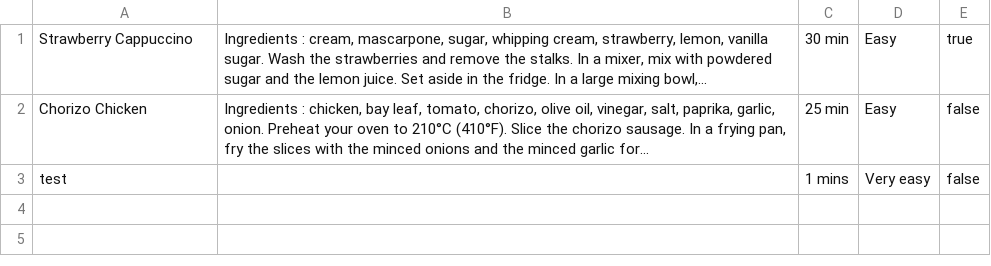
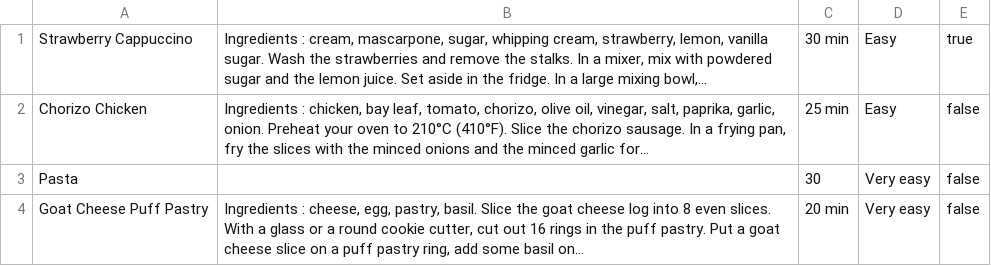
Before and after one commit to esmeberder/cookbook-sinatra, a CSV file: recipes.csv, drawn as a sheet.

```diff
--- a/recipes.csv
+++ b/recipes.csv
@@ -2,2 +2,3 @@ Strawberry Cappuccino,"Ingredients : cream, mascarpone, sugar, whipping cream, s
 Chorizo Chicken,"Ingredients : chicken, bay leaf, tomato, chorizo, olive oil, vinegar, salt, paprika, garlic, onion. Preheat your oven to 210°C (410°F). Slice the chorizo sausage. In a frying pan, fry the slices with the minced onions and the minced garlic for...",25 min,Easy,false
-test,,1 mins,Very easy,false
+Pasta,,30,Very easy,false
+Goat Cheese Puff Pastry,"Ingredients : cheese, egg, pastry, basil. Slice the goat cheese log into 8 even slices. With a glass or a round cookie cutter, cut out 16 rings in the puff pastry. Put a goat cheese slice on a puff pastry ring, add some basil on...",20 min,Very easy,false
```
Also changed, not shown: 1 other file.
